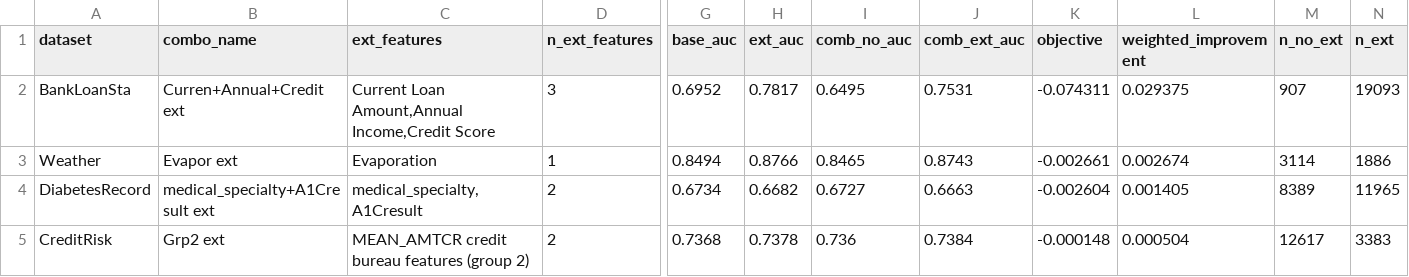
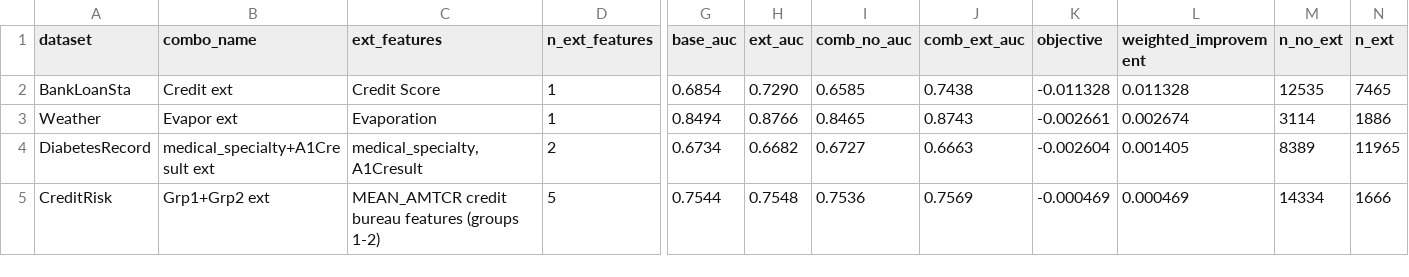
Before and after one commit to OArbili/IncrementalLearning, a CSV file: results/summary_best_per_dataset.csv, drawn as a sheet; only a part is shown, gaps mark what is left out; the diff covers the shown part only; the diff names each change by its address in the sheet, - before the commit and + after, or states it on an @@ line.

```diff
--- a/results/summary_best_per_dataset.csv
+++ b/results/summary_best_per_dataset.csv
-B2 (combo_name): Curren+Annual+Credit ext
+B2 (combo_name): Credit ext
-C2 (ext_features): Current Loan Amount,Annual Income,Credit Score
+C2 (ext_features): Credit Score
-D2 (n_ext_features): 3
+D2 (n_ext_features): 1
-G2 (base_auc): 0.6952
+G2 (base_auc): 0.6854
-H2 (ext_auc): 0.7817
+H2 (ext_auc): 0.7290
-I2 (comb_no_auc): 0.6495
+I2 (comb_no_auc): 0.6585
-J2 (comb_ext_auc): 0.7531
+J2 (comb_ext_auc): 0.7438
-K2 (objective): -0.074311
+K2 (objective): -0.011328
-L2 (weighted_improvement): 0.029375
+L2 (weighted_improvement): 0.011328
-M2 (n_no_ext): 907
+M2 (n_no_ext): 12535
-N2 (n_ext): 19093
+N2 (n_ext): 7465
-B5 (combo_name): Grp2 ext
+B5 (combo_name): Grp1+Grp2 ext
-C5 (ext_features): MEAN_AMTCR credit bureau features (group 2)
+C5 (ext_features): MEAN_AMTCR credit bureau features (groups 1-2)
-D5 (n_ext_features): 2
+D5 (n_ext_features): 5
-G5 (base_auc): 0.7368
+G5 (base_auc): 0.7544
-H5 (ext_auc): 0.7378
+H5 (ext_auc): 0.7548
-I5 (comb_no_auc): 0.736
+I5 (comb_no_auc): 0.7536
-J5 (comb_ext_auc): 0.7384
+J5 (comb_ext_auc): 0.7569
-K5 (objective): -0.000148
+K5 (objective): -0.000469
-L5 (weighted_improvement): 0.000504
+L5 (weighted_improvement): 0.000469
-M5 (n_no_ext): 12617
+M5 (n_no_ext): 14334
-N5 (n_ext): 3383
+N5 (n_ext): 1666
```
Also changed, not shown: 27 edited cells elsewhere in this file, results/all_results_BankLoanSta.csv, results/all_results_CreditRisk.csv, 6 other files.
